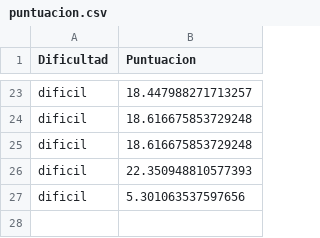
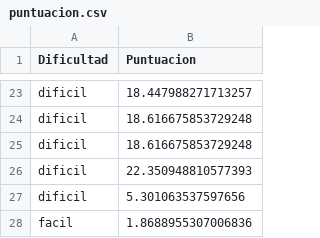
Before and after one commit to Maraluque/SudoKu, a CSV file: puntuacion.csv, drawn as a sheet; only a part is shown, gaps mark what is left out; the diff names each change by its address in the sheet, - before the commit and + after, or states it on an @@ line.

```diff
--- a/puntuacion.csv
+++ b/puntuacion.csv
+row 28: facil | 1.8688955307006836
```
Also changed, not shown: 6 other files.
